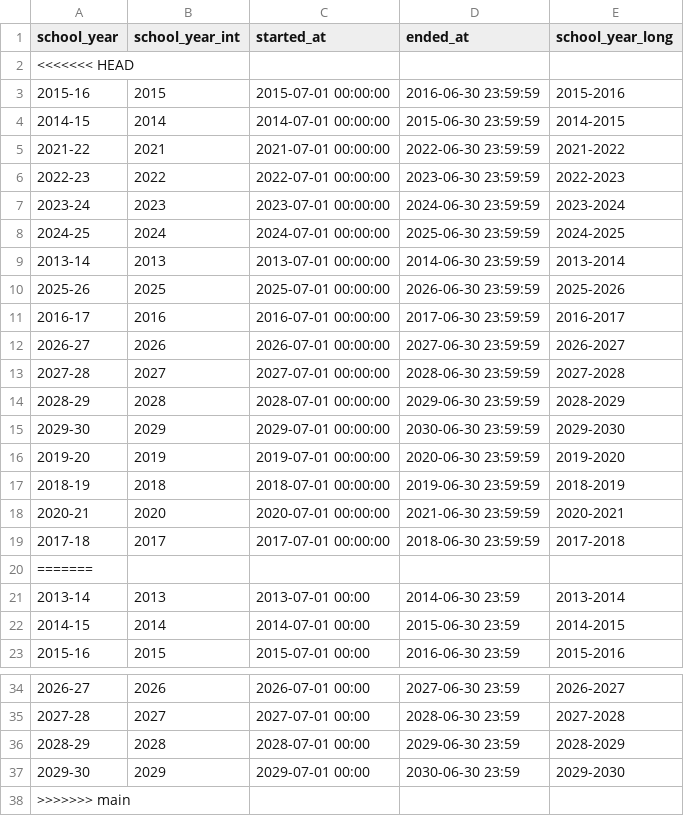
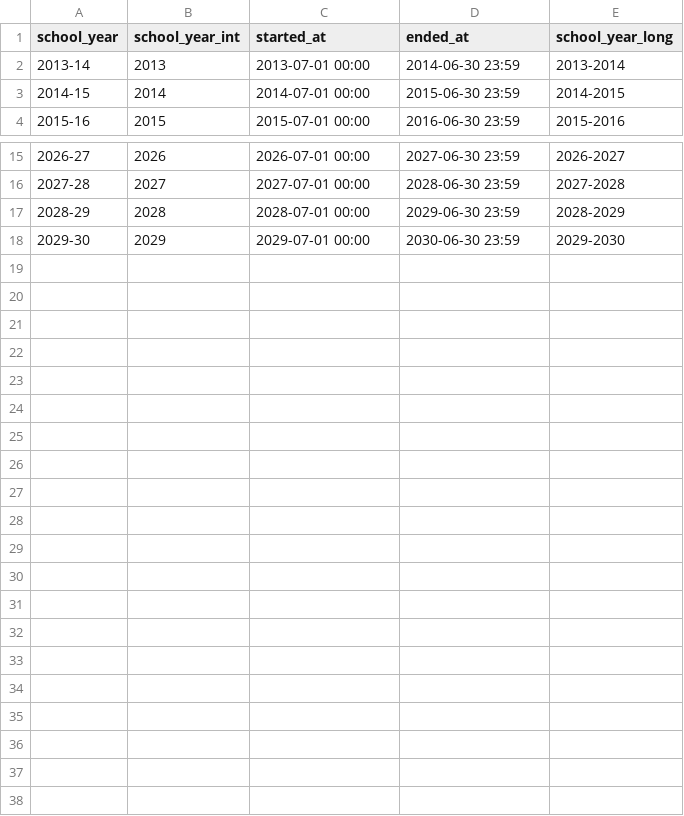
Before and after one commit to code-dot-org/analytics, a CSV file: dbt/data/seed_school_years.csv, drawn as a sheet; only a part is shown, gaps mark what is left out.

```diff
--- a/dbt/data/seed_school_years.csv
+++ b/dbt/data/seed_school_years.csv
@@ -1,21 +1,2 @@
 school_year,school_year_int,started_at,ended_at,school_year_long
-<<<<<<< HEAD
-2015-16,2015,2015-07-01 00:00:00,2016-06-30 23:59:59,2015-2016
-2014-15,2014,2014-07-01 00:00:00,2015-06-30 23:59:59,2014-2015
-2021-22,2021,2021-07-01 00:00:00,2022-06-30 23:59:59,2021-2022
-2022-23,2022,2022-07-01 00:00:00,2023-06-30 23:59:59,2022-2023
-2023-24,2023,2023-07-01 00:00:00,2024-06-30 23:59:59,2023-2024
-2024-25,2024,2024-07-01 00:00:00,2025-06-30 23:59:59,2024-2025
-2013-14,2013,2013-07-01 00:00:00,2014-06-30 23:59:59,2013-2014
-2025-26,2025,2025-07-01 00:00:00,2026-06-30 23:59:59,2025-2026
-2016-17,2016,2016-07-01 00:00:00,2017-06-30 23:59:59,2016-2017
-2026-27,2026,2026-07-01 00:00:00,2027-06-30 23:59:59,2026-2027
-2027-28,2027,2027-07-01 00:00:00,2028-06-30 23:59:59,2027-2028
-2028-29,2028,2028-07-01 00:00:00,2029-06-30 23:59:59,2028-2029
-2029-30,2029,2029-07-01 00:00:00,2030-06-30 23:59:59,2029-2030
-2019-20,2019,2019-07-01 00:00:00,2020-06-30 23:59:59,2019-2020
-2018-19,2018,2018-07-01 00:00:00,2019-06-30 23:59:59,2018-2019
-2020-21,2020,2020-07-01 00:00:00,2021-06-30 23:59:59,2020-2021
-2017-18,2017,2017-07-01 00:00:00,2018-06-30 23:59:59,2017-2018
-=======
 2013-14,2013,2013-07-01 00:00,2014-06-30 23:59,2013-2014
@@ -37,2 +18 @@ school_year,school_year_int,started_at,ended_at,school_year_long
 2029-30,2029,2029-07-01 00:00,2030-06-30 23:59,2029-2030
->>>>>>> main
```
Also changed, not shown: 3 other files.
